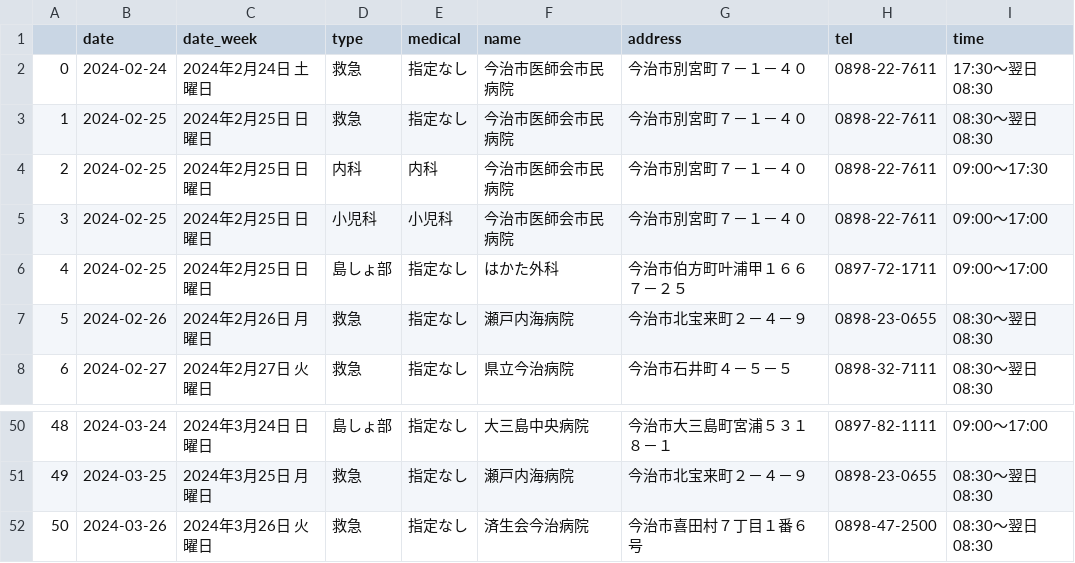
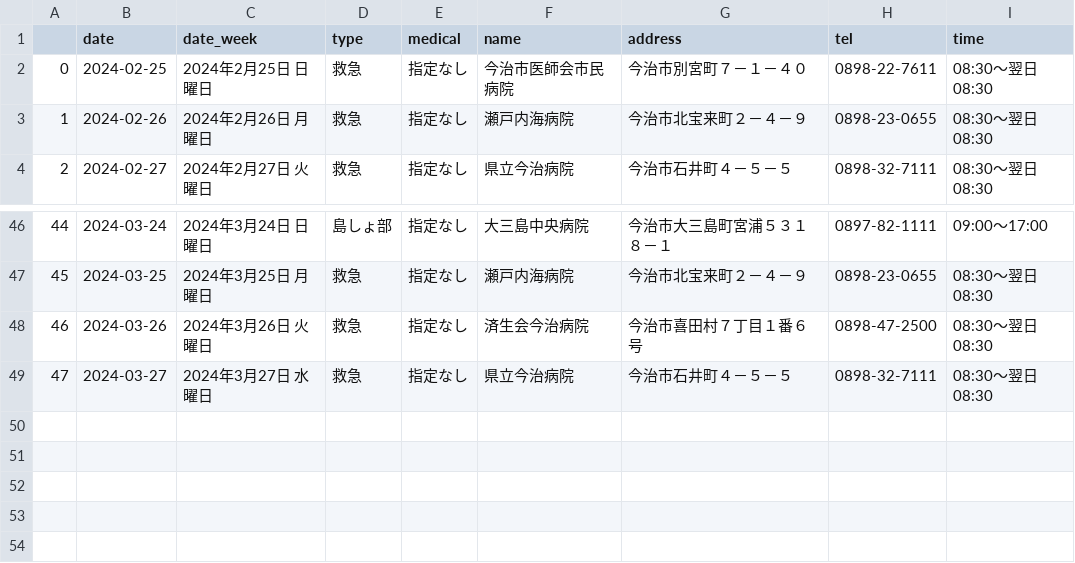
Before and after one commit to imabari/er-bot, a CSV file: latest.csv, drawn as a sheet; only a part is shown, gaps mark what is left out; removed rows and columns are numbered as before the commit, all else as after; the diff names each change by its address in the sheet, - before the commit and + after, or states it on an @@ line.

```diff
--- a/latest.csv
+++ b/latest.csv
-row 2: 0 | 2024-02-24 | 2024年2月24日 土曜日 | 救急 | 指定なし | 今治市医師会市民病院 | 今治市別宮町７－１－４０ | 0898-22-7611 | 17:30～翌日08:30
@@ column A renumbered between rows 2 and 48 @@
-row 4: 2 | 2024-02-25 | 2024年2月25日 日曜日 | 内科 | 内科 | 今治市医師会市民病院 | 今治市別宮町７－１－４０ | 0898-22-7611 | 09:00～17:30
-row 5: 3 | 2024-02-25 | 2024年2月25日 日曜日 | 小児科 | 小児科 | 今治市医師会市民病院 | 今治市別宮町７－１－４０ | 0898-22-7611 | 09:00～17:00
-row 6: 4 | 2024-02-25 | 2024年2月25日 日曜日 | 島しょ部 | 指定なし | はかた外科 | 今治市伯方町叶浦甲１６６７－２５ | 0897-72-1711 | 09:00～17:00
+row 49: 47 | 2024-03-27 | 2024年3月27日 水曜日 | 救急 | 指定なし | 県立今治病院 | 今治市石井町４－５－５ | 0898-32-7111 | 08:30～翌日08:30
```
Also changed, not shown: 1 other file.
